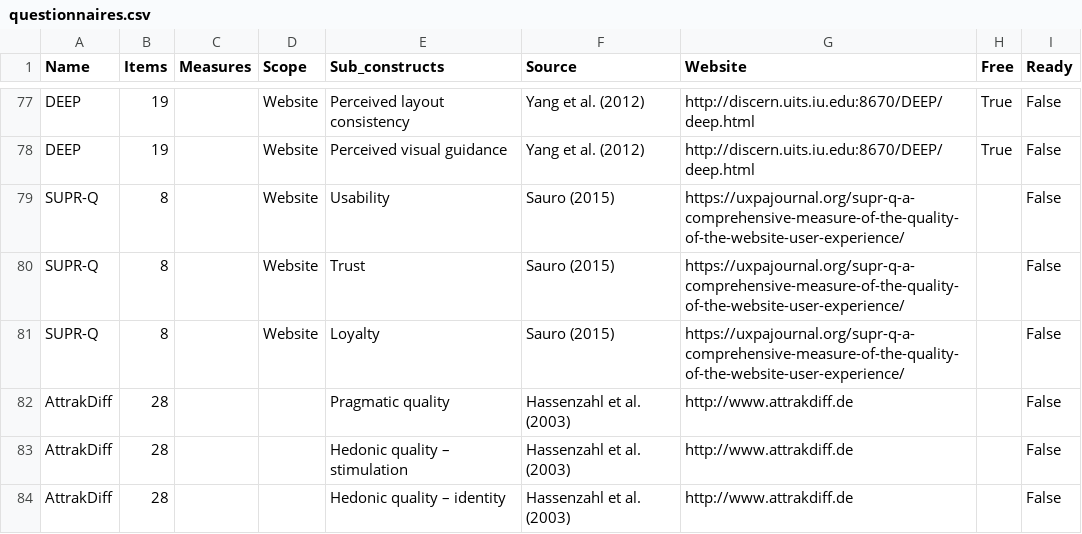
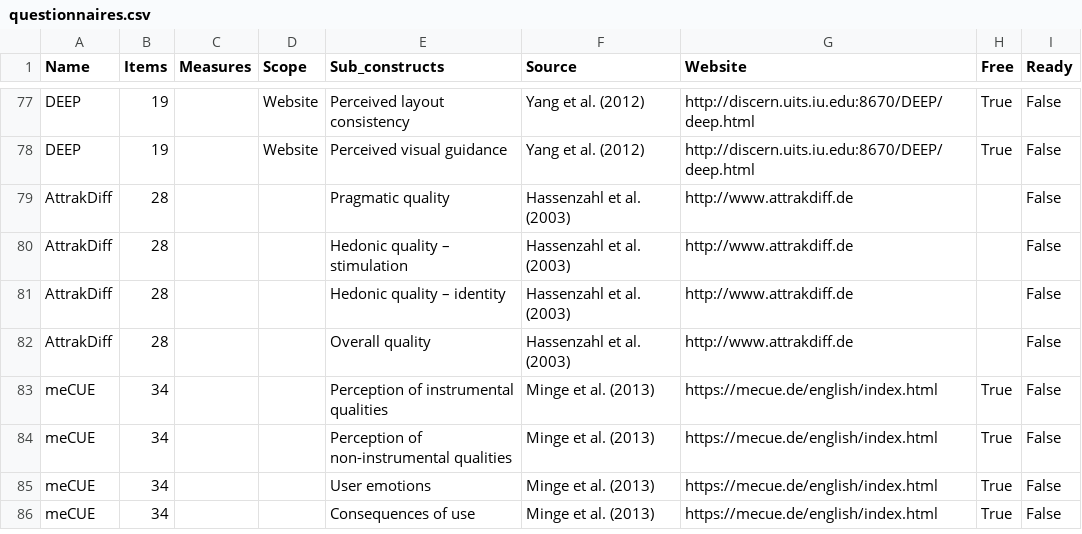
Before and after one commit to paulamatdesign/uxscores, a CSV file: assets/questionnaires.csv, drawn as a sheet; only a part is shown, gaps mark what is left out; the shorter side is filled out with more unchanged rows.

Commit message:
rm suprq

```diff
--- a/assets/questionnaires.csv
+++ b/assets/questionnaires.csv
@@ -78,5 +78,2 @@ DEEP;19;;Website;Perceived layout consistency;Yang et al. (2012) ;http://discern
 DEEP;19;;Website;Perceived visual guidance;Yang et al. (2012) ;http://discern.uits.iu.edu:8670/DEEP/deep.html;True;False
-SUPR-Q;8;;Website;Usability;Sauro (2015);https://uxpajournal.org/supr-q-a-comprehensive-measure-of-the-quality-of-the-website-user-experience/;;False
-SUPR-Q;8;;Website;Trust;Sauro (2015);https://uxpajournal.org/supr-q-a-comprehensive-measure-of-the-quality-of-the-website-user-experience/;;False
-SUPR-Q;8;;Website;Loyalty;Sauro (2015);https://uxpajournal.org/supr-q-a-comprehensive-measure-of-the-quality-of-the-website-user-experience/;;False
 AttrakDiff;28;;;Pragmatic quality;Hassenzahl et al. (2003);http://www.attrakdiff.de;;False
```
